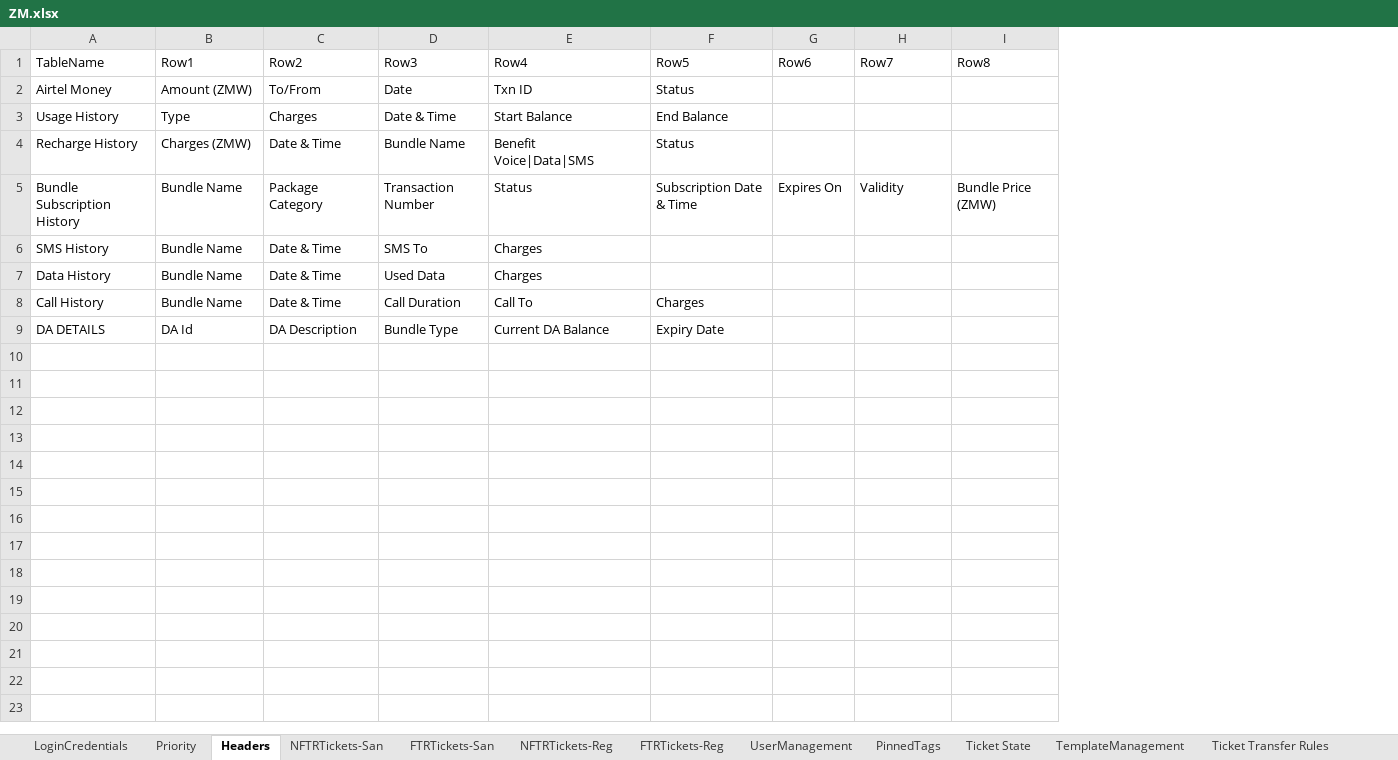
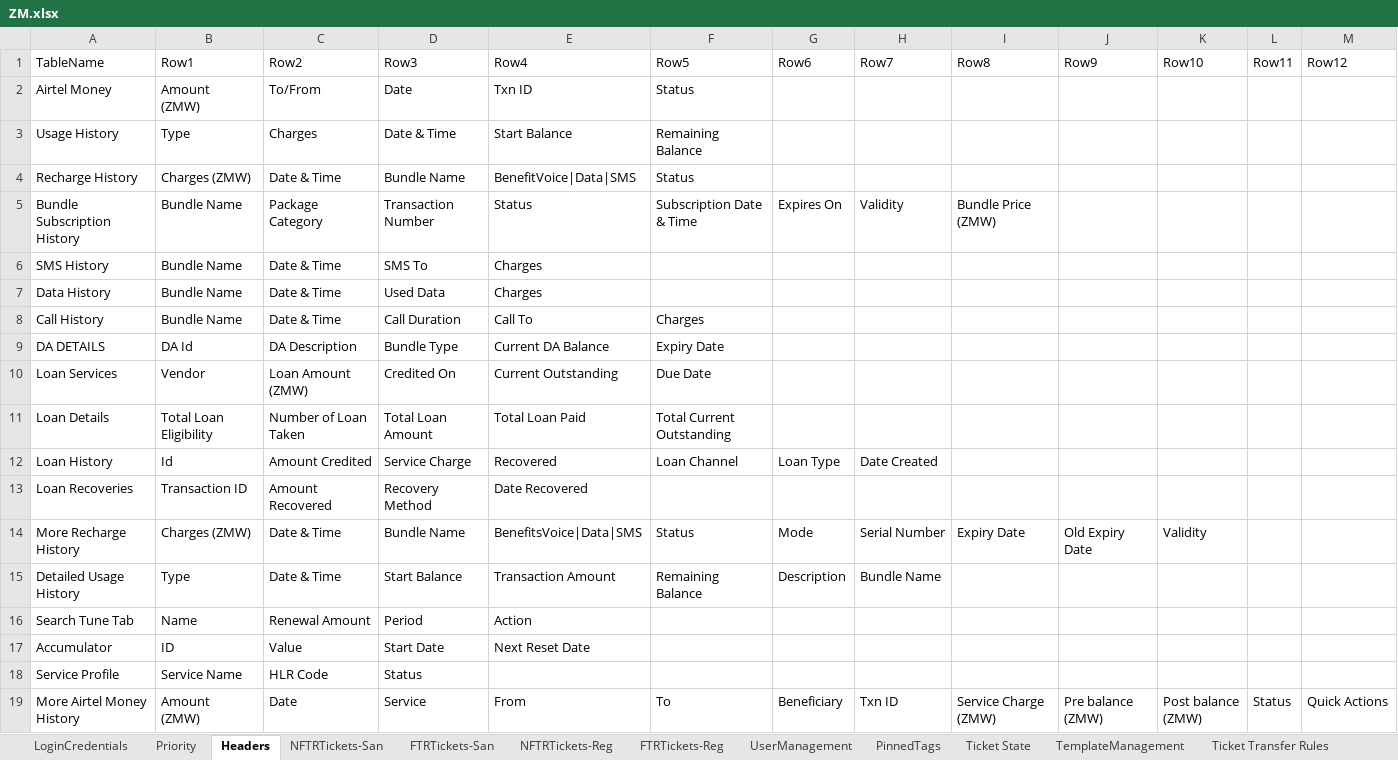
Before and after one commit to michaeadi/cs-portal-automation_selenium, an Excel workbook: Excels/ZM.xlsx, sheet Headers, drawn as a sheet; values as stored, in another font and other column widths than the file's, no borders; charts and pictures not drawn; ↵ is a line break in a cell; the diff names each change by its address in the sheet, - before the commit and + after, or states it on an @@ line.

```diff
--- a/Excels/ZM.xlsx (sheet Headers)
+++ b/Excels/ZM.xlsx (sheet Headers)
+column J (Row9), empty
+column K (Row10), empty
+column L (Row11), empty
+column M (Row12), empty
-B2 (Row1): Amount (ZMW)
+B2 (Row1): Amount ↵ (ZMW)
-F3 (Row5): End Balance
+F3 (Row5): Remaining Balance
-E4 (Row4): Benefit ↵ Voice|Data|SMS
+E4 (Row4): BenefitVoice|Data|SMS
+row 10: Loan Services | Vendor | Loan Amount (ZMW) | Credited On | Current Outstanding | Due Date
+row 11: Loan Details | Total Loan Eligibility | Number of Loan Taken | Total Loan Amount | Total Loan Paid | Total Current Outstanding
+row 12: Loan History | Id | Amount Credited | Service Charge | Recovered | Loan Channel | Loan Type | Date Created
+row 13: Loan Recoveries | Transaction ID | Amount Recovered | Recovery Method | Date Recovered
+row 14: More Recharge History | Charges (ZMW) | Date & Time | Bundle Name | BenefitsVoice|Data|SMS | Status | Mode | Serial Number | Expiry Date | Old Expiry Date | Validity
+row 15: Detailed Usage History | Type | Date & Time | Start Balance | Transaction Amount | Remaining Balance | Description | Bundle Name
+row 16: Search Tune Tab | Name | Renewal Amount | Period | Action
+row 17: Accumulator | ID | Value | Start Date | Next Reset Date
+row 18: Service Profile | Service Name | HLR Code | Status
+row 19: More Airtel Money History | Amount ↵ (ZMW) | Date | Service | From | To | Beneficiary | Txn ID | Service Charge ↵ (ZMW) | Pre balance ↵ (ZMW) | Post balance ↵ (ZMW) | Status | Quick Actions
```
Also changed, not shown: sheet FTRTickets-San, sheet NFTRTickets-San, sheet Authentication Policy, sheet LoginCredentials, other sheet tabs, charts or pictures, 1 other file.
